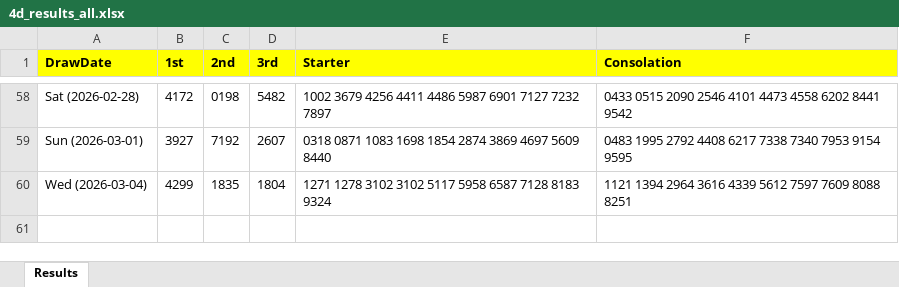
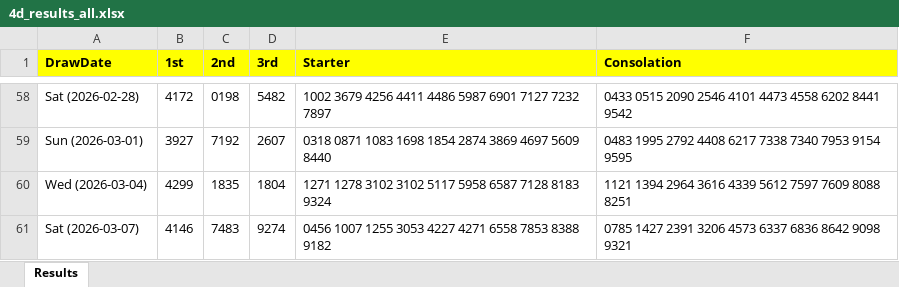
Before and after one commit to apiusage/sg-4d-json, an Excel workbook: 4d_results_all.xlsx, sheet Results, drawn as a sheet; only a part is shown, gaps mark what is left out; values as stored, in another font and other column widths than the file's, no borders; the diff names each change by its address in the sheet, - before the commit and + after, or states it on an @@ line.

```diff
--- a/4d_results_all.xlsx (sheet Results)
+++ b/4d_results_all.xlsx (sheet Results)
+row 61: Sat (2026-03-07) | 4146 | 7483 | 9274 | 0456 1007 1255 3053 4227 4271 6558 7853 8388 9182 | 0785 1427 2391 3206 4573 6337 6836 8642 9098 9321
```
Also changed, not shown: 4d_box_output.xlsx, 1 other file.
